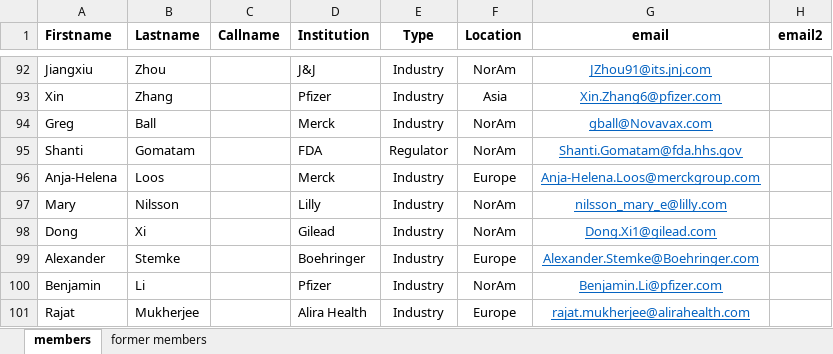
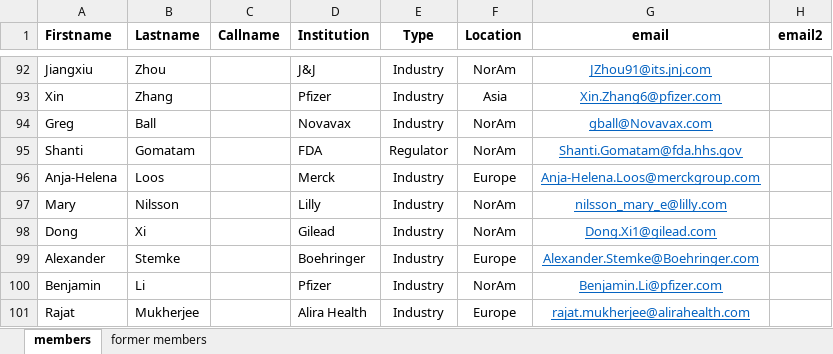
Before and after one commit to oncoestimand/oncowg_webpage, an Excel workbook: data/members.xlsx, sheet members, drawn as a sheet; only a part is shown, gaps mark what is left out; values as stored, in another font and other column widths than the file's, no borders; the diff names each change by its address in the sheet, - before the commit and + after, or states it on an @@ line.

```diff
--- a/data/members.xlsx (sheet members)
+++ b/data/members.xlsx (sheet members)
-D94 (Institution): Merck
+D94 (Institution): Novavax
```
Also changed, not shown: docs/data/members.xlsx, 11 other files.
